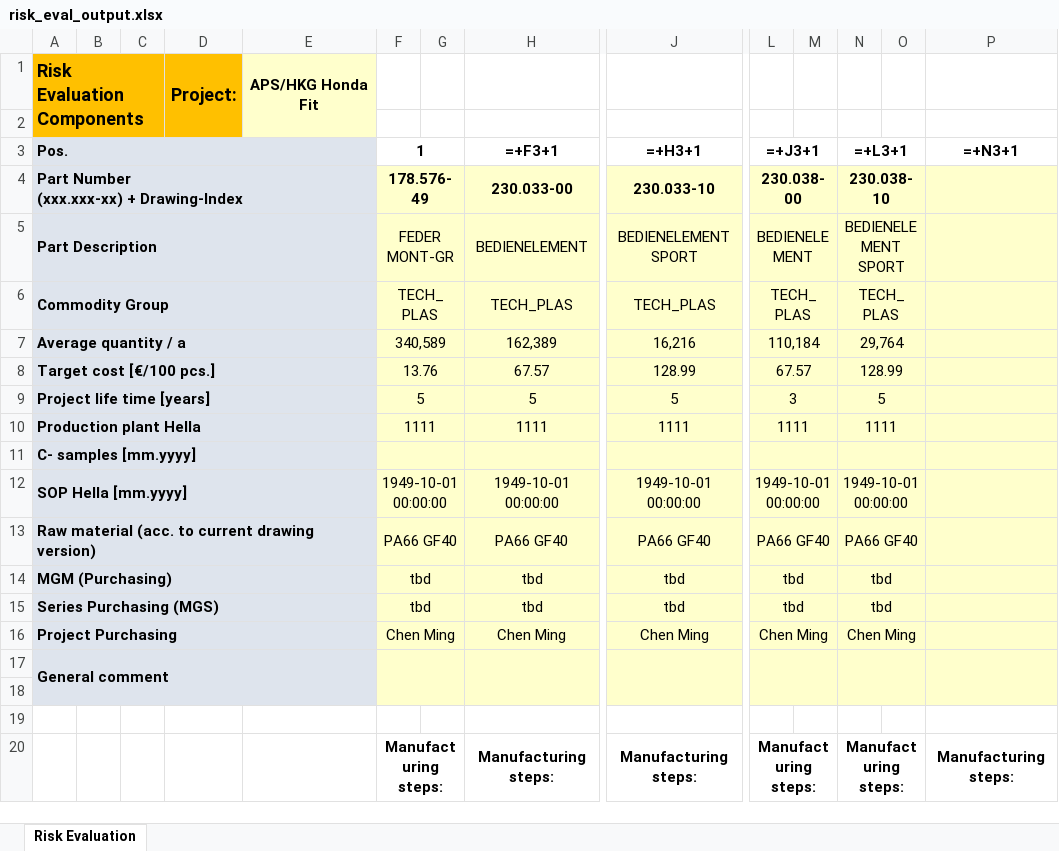
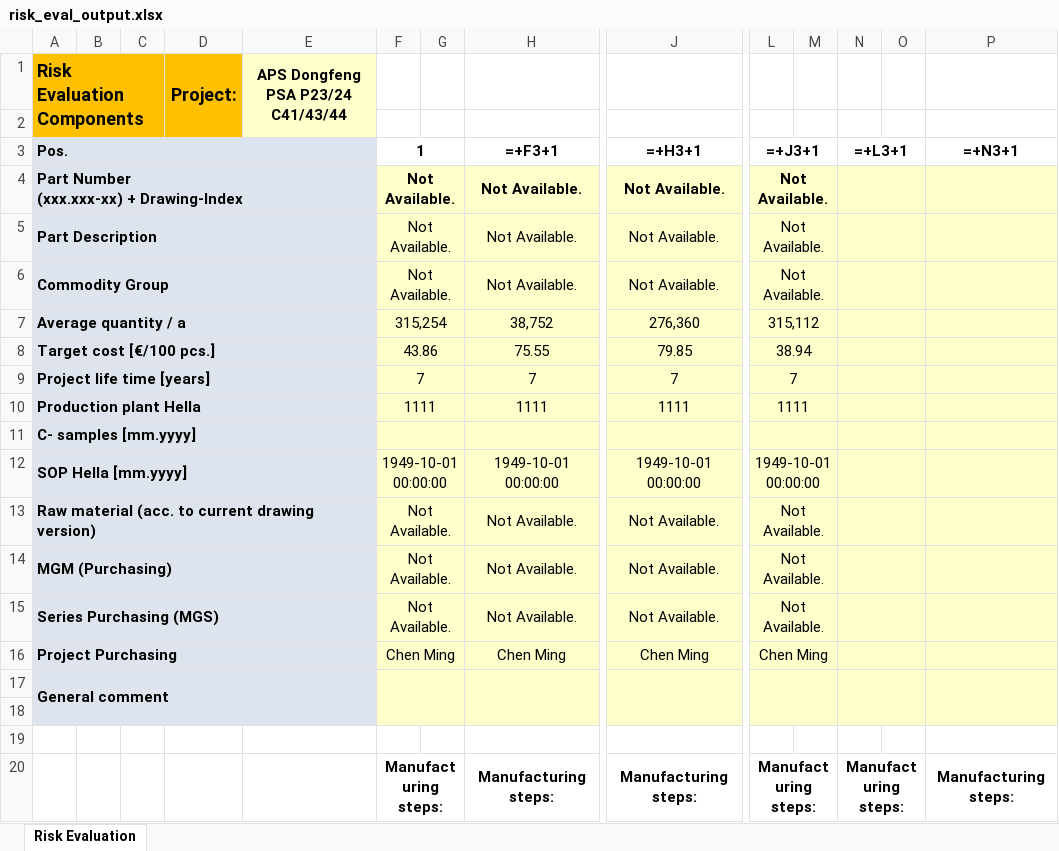
Before and after one commit to chenmingio/PUR, an Excel workbook: output/risk_eval_output.xlsx, sheet Risk Evaluation, drawn as a sheet; only a part is shown, gaps mark what is left out; values as stored, in another font and other column widths than the file's, no borders; formulas without a stored value are shown as written; conditional formats not drawn; removed rows and columns are numbered as before the commit, all else as after; rows hold the shown columns only; ↵ is a line break in a cell; the diff names each change by its address in the sheet, - before the commit and + after, or states it on an @@ line.

```diff
--- a/output/risk_eval_output.xlsx (sheet Risk Evaluation)
+++ b/output/risk_eval_output.xlsx (sheet Risk Evaluation)
-E1: APS/HKG Honda Fit
+E1: APS Dongfeng PSA P23/24 C41/43/44
-row 4: Part Number ↵ (xxx.xxx-xx) + Drawing-Index |  |  |  |  | 178.576-49 |  | 230.033-00 | 230.033-10 | 230.038-00 |  | 230.038-10
-row 5: Part Description |  |  |  |  | FEDER MONT-GR |  | BEDIENELEMENT | BEDIENELEMENT SPORT | BEDIENELEMENT |  | BEDIENELEMENT SPORT
-row 6: Commodity Group |  |  |  |  | TECH_PLAS |  | TECH_PLAS | TECH_PLAS | TECH_PLAS |  | TECH_PLAS
-row 7: Average quantity / a |  |  |  |  | 340,589 |  | 162,389 | 16,216 | 110,184 |  | 29,764
-row 8: Target cost [€/100 pcs.] |  |  |  |  | 13.76 |  | 67.57 | 128.99 | 67.57 |  | 128.99
-row 9: Project life time [years] |  |  |  |  | 5 |  | 5 | 5 | 3 |  | 5
+row 4: Part Number ↵ (xxx.xxx-xx) + Drawing-Index |  |  |  |  | Not Available. |  | Not Available. | Not Available. | Not Available.
+row 5: Part Description |  |  |  |  | Not Available. |  | Not Available. | Not Available. | Not Available.
+row 6: Commodity Group |  |  |  |  | Not Available. |  | Not Available. | Not Available. | Not Available.
+row 7: Average quantity / a |  |  |  |  | 315,254 |  | 38,752 | 276,360 | 315,112
+row 8: Target cost [€/100 pcs.] |  |  |  |  | 43.86 |  | 75.55 | 79.85 | 38.94
+row 9: Project life time [years] |  |  |  |  | 7 |  | 7 | 7 | 7
-N10 (=+L3+1): 1111
+N10 (=+L3+1): (empty)
-N12 (=+L3+1): 1949-10-01 00:00:00
+N12 (=+L3+1): (empty)
-row 13: Raw material (acc. to current drawing version) |  |  |  |  | PA66 GF40 |  | PA66 GF40 | PA66 GF40 | PA66 GF40 |  | PA66 GF40
-row 14: MGM (Purchasing) |  |  |  |  | tbd |  | tbd | tbd | tbd |  | tbd
-row 15: Series Purchasing (MGS) |  |  |  |  | tbd |  | tbd | tbd | tbd |  | tbd
+row 13: Raw material (acc. to current drawing version) |  |  |  |  | Not Available. |  | Not Available. | Not Available. | Not Available.
+row 14: MGM (Purchasing) |  |  |  |  | Not Available. |  | Not Available. | Not Available. | Not Available.
+row 15: Series Purchasing (MGS) |  |  |  |  | Not Available. |  | Not Available. | Not Available. | Not Available.
-N16 (=+L3+1): Chen Ming
+N16 (=+L3+1): (empty)
```
Also changed, not shown: 1 other file.
